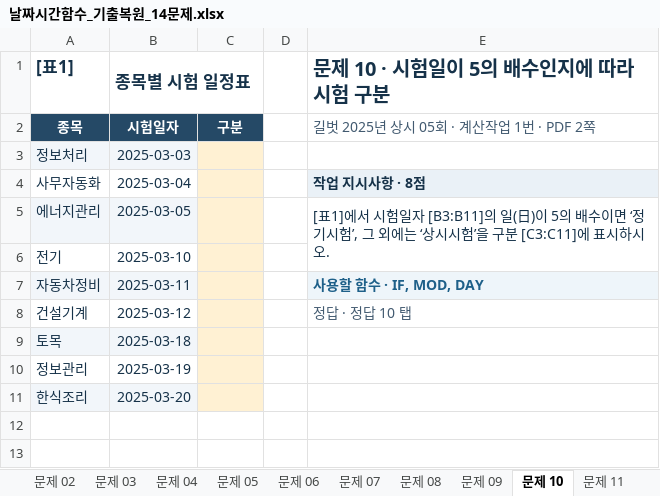
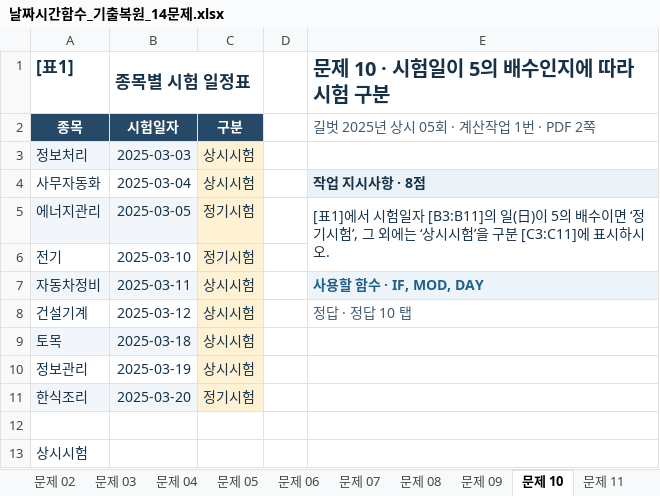
Before and after one commit to najongjine/CompUse2nd, an Excel workbook: 실기/기출모의고사 - 복사본/날짜시간함수_기출복원_14문제.xlsx, sheet 문제 10, drawn as a sheet; values as stored, in another font and other column widths than the file's, no borders; the diff names each change by its address in the sheet, - before the commit and + after, or states it on an @@ line.

```diff
--- a/실기/기출모의고사 - 복사본/날짜시간함수_기출복원_14문제.xlsx (sheet 문제 10)
+++ b/실기/기출모의고사 - 복사본/날짜시간함수_기출복원_14문제.xlsx (sheet 문제 10)
-C3:C4: (empty)
+C3:C4: 상시시험
-C5:C6: (empty)
+C5:C6: 정기시험
-C7:C10: (empty)
+C7:C10: 상시시험
-C11: (empty)
+C11: 정기시험
+row 12: (empty)
+row 13: 상시시험
```
Also changed, not shown: sheet 문제 09, 실기/기출모의고사 - 복사본/고급필터_기출복원_7문제.xlsx, 4 other files.
